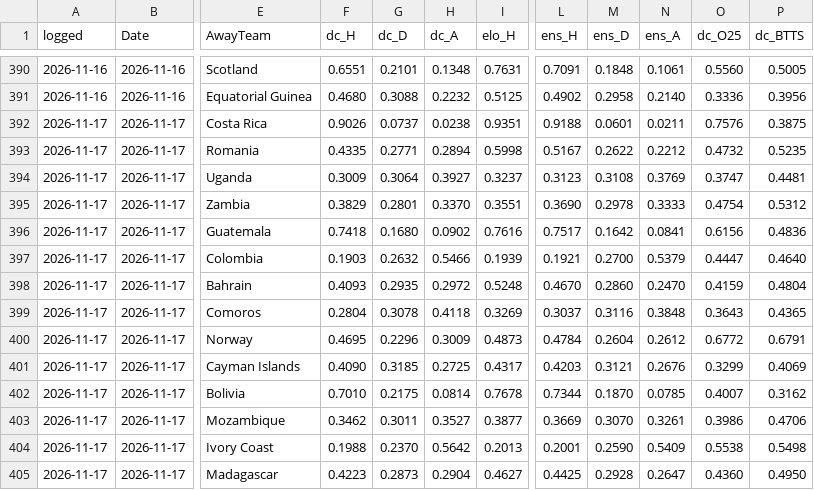
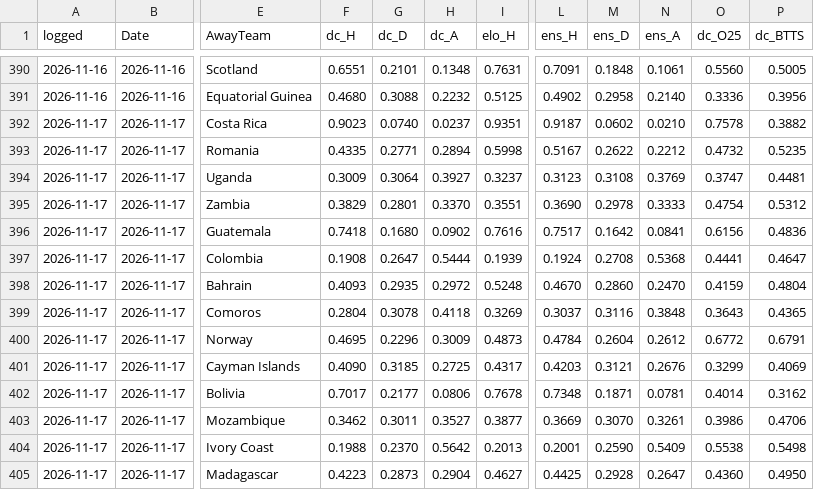
Before and after one commit to Mikey-ux-lab/prediction-database-2, a CSV file: match-odds-lab-github/data/prediction_log.csv, drawn as a sheet; only a part is shown, gaps mark what is left out; the diff covers the shown part only; the diff names each change by its address in the sheet, - before the commit and + after, or states it on an @@ line.

```diff
--- a/match-odds-lab-github/data/prediction_log.csv
+++ b/match-odds-lab-github/data/prediction_log.csv
-F392 (dc_H): 0.9026
+F392 (dc_H): 0.9023
-G392 (dc_D): 0.0737
+G392 (dc_D): 0.0740
-H392 (dc_A): 0.0238
+H392 (dc_A): 0.0237
-L392 (ens_H): 0.9188
+L392 (ens_H): 0.9187
-M392 (ens_D): 0.0601
+M392 (ens_D): 0.0602
-N392 (ens_A): 0.0211
+N392 (ens_A): 0.0210
-O392 (dc_O25): 0.7576
+O392 (dc_O25): 0.7578
-P392 (dc_BTTS): 0.3875
+P392 (dc_BTTS): 0.3882
-F397 (dc_H): 0.1903
+F397 (dc_H): 0.1908
-G397 (dc_D): 0.2632
+G397 (dc_D): 0.2647
-H397 (dc_A): 0.5466
+H397 (dc_A): 0.5444
-L397 (ens_H): 0.1921
+L397 (ens_H): 0.1924
-M397 (ens_D): 0.2700
+M397 (ens_D): 0.2708
-N397 (ens_A): 0.5379
+N397 (ens_A): 0.5368
-O397 (dc_O25): 0.4447
+O397 (dc_O25): 0.4441
-P397 (dc_BTTS): 0.4640
+P397 (dc_BTTS): 0.4647
-F402 (dc_H): 0.7010
+F402 (dc_H): 0.7017
-G402 (dc_D): 0.2175
+G402 (dc_D): 0.2177
-H402 (dc_A): 0.0814
+H402 (dc_A): 0.0806
-L402 (ens_H): 0.7344
+L402 (ens_H): 0.7348
-M402 (ens_D): 0.1870
+M402 (ens_D): 0.1871
-N402 (ens_A): 0.0785
+N402 (ens_A): 0.0781
-O402 (dc_O25): 0.4007
+O402 (dc_O25): 0.4014
```
Also changed, not shown: 32 edited cells elsewhere in this file, 3 other files.
